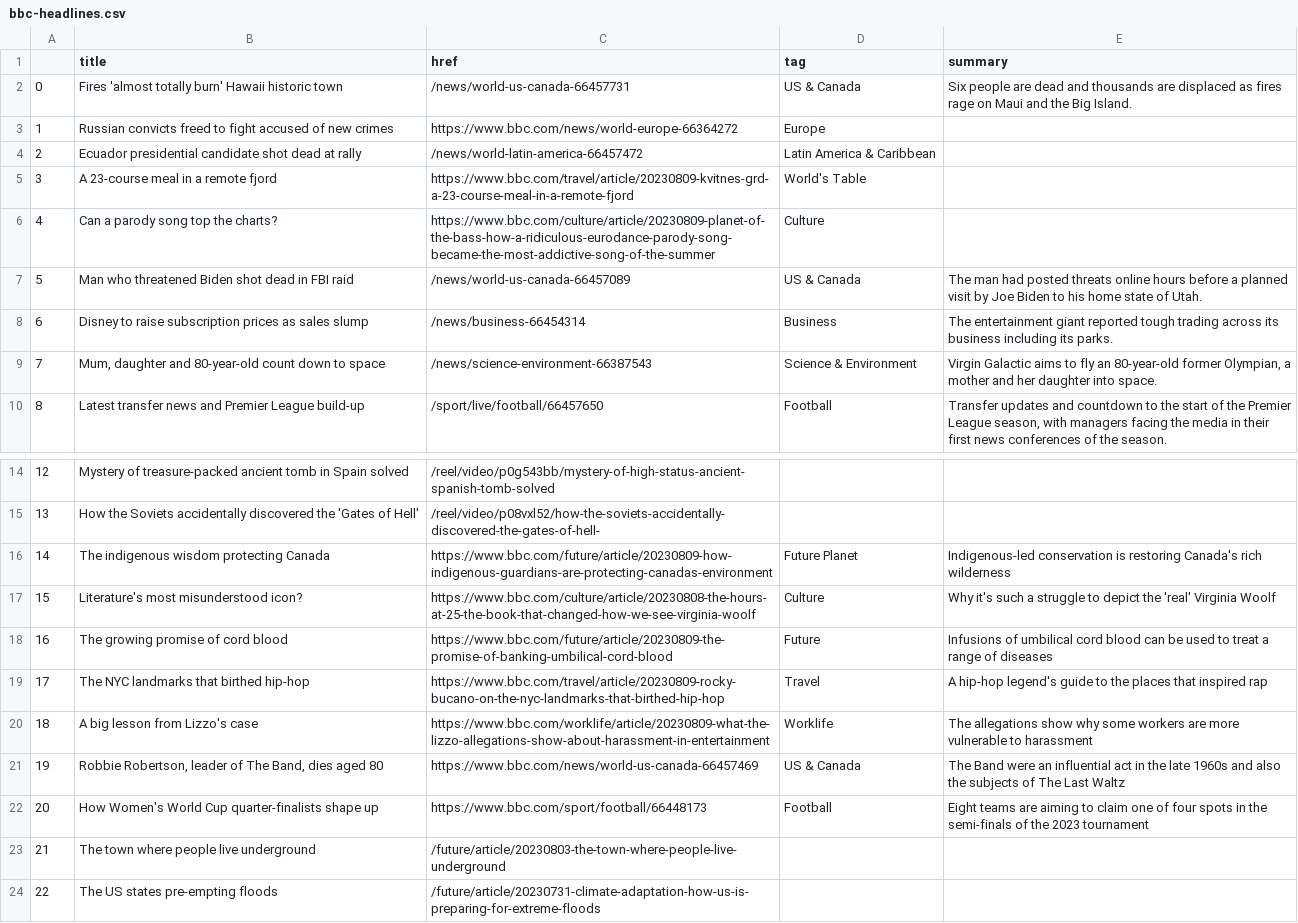
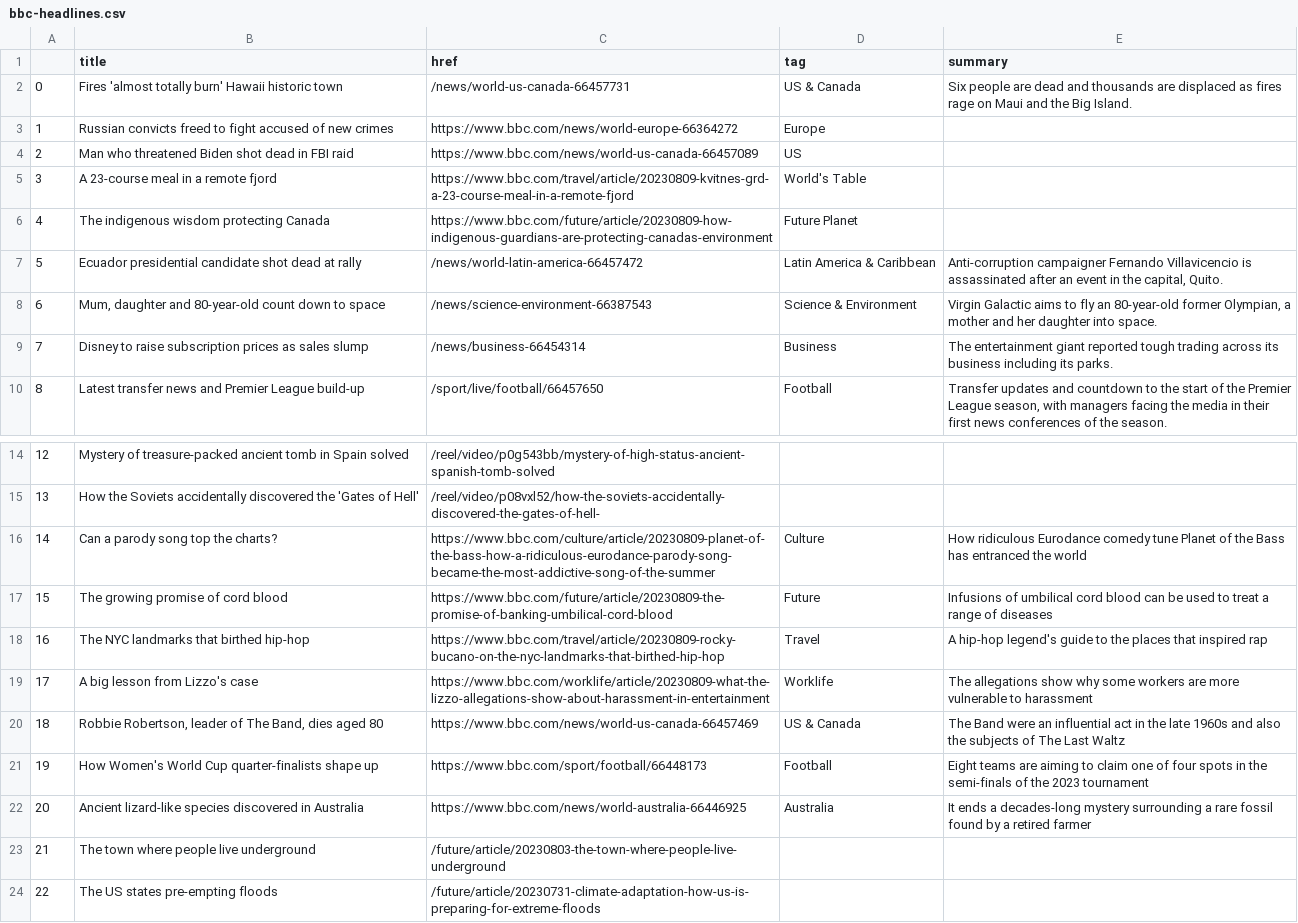
Before and after one commit to marypasciak/automatic-scraper, a CSV file: bbc-headlines.csv, drawn as a sheet; only a part is shown, gaps mark what is left out; removed rows and columns are numbered as before the commit, all else as after; the diff names each change by its address in the sheet, - before the commit and + after, or states it on an @@ line.

```diff
--- a/bbc-headlines.csv
+++ b/bbc-headlines.csv
-row 4: 2 | Ecuador presidential candidate shot dead at rally | /news/world-latin-america-66457472 | Latin America & Caribbean
+row 4: 2 | Man who threatened Biden shot dead in FBI raid | https://www.bbc.com/news/world-us-canada-66457089 | US
-row 6: 4 | Can a parody song top the charts? | https://www.bbc.com/culture/article/20230809-planet-of-the-bass-how-a-ridiculous-eurodance-parody-song-became-the-most-addictive-song-of-the-summer | Culture
-row 7: 5 | Man who threatened Biden shot dead in FBI raid | /news/world-us-canada-66457089 | US & Canada | The man had posted threats online hours before a planned visit by Joe Biden to his home state of Utah.
+row 6: 4 | The indigenous wisdom protecting Canada | https://www.bbc.com/future/article/20230809-how-indigenous-guardians-are-protecting-canadas-environment | Future Planet
+row 7: 5 | Ecuador presidential candidate shot dead at rally | /news/world-latin-america-66457472 | Latin America & Caribbean | Anti-corruption campaigner Fernando Villavicencio is assassinated after an event in the capital, Quito.
@@ row 9 moved to row 8: 6 @@
@@ column A renumbered between rows 9 and 21 @@
-row 16: 14 | The indigenous wisdom protecting Canada | https://www.bbc.com/future/article/20230809-how-indigenous-guardians-are-protecting-canadas-environment | Future Planet | Indigenous-led conservation is restoring Canada's rich wilderness
-B16 (title): Literature's most misunderstood icon?
+B16 (title): Can a parody song top the charts?
-C16 (href): https://www.bbc.com/culture/article/20230808-the-hours-at-25-the-book-that-changed-how-we-see-virginia-woolf
+C16 (href): https://www.bbc.com/culture/article/20230809-planet-of-the-bass-how-a-ridiculous-eurodance-parody-song-became-the-most-addictive-song-of-the-summer
-E16 (summary): Why it's such a struggle to depict the 'real' Virginia Woolf
+E16 (summary): How ridiculous Eurodance comedy tune Planet of the Bass has entranced the world
+row 22: 20 | Ancient lizard-like species discovered in Australia | https://www.bbc.com/news/world-australia-66446925 | Australia | It ends a decades-long mystery surrounding a rare fossil found by a retired farmer
```
